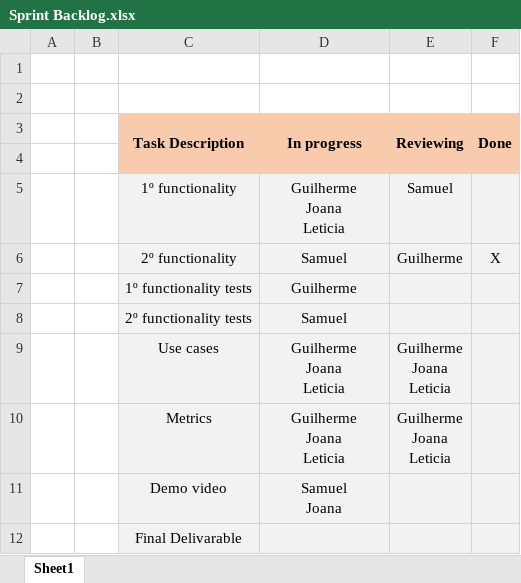
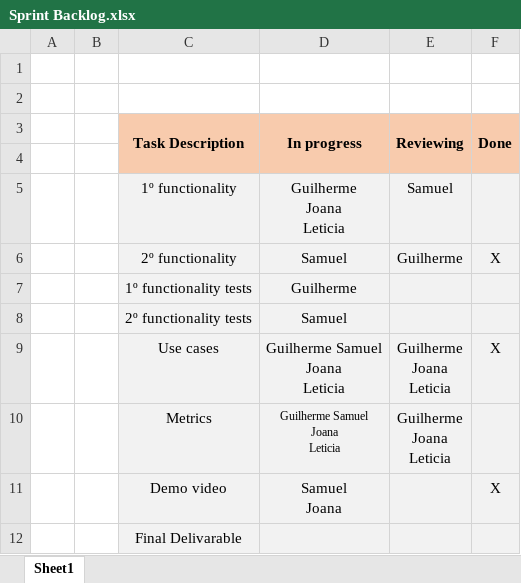
Before and after one commit to GuilhermePocas/ES_gantProject, an Excel workbook: Scrum/phase 2/Sprint 4/Sprint Backlog.xlsx, sheet Sheet1, drawn as a sheet; values as stored, in another font and other column widths than the file's, no borders; ↵ is a line break in a cell; the diff names each change by its address in the sheet, - before the commit and + after, or states it on an @@ line.

Commit message:
updated scrum folder

```diff
--- a/Scrum/phase 2/Sprint 4/Sprint Backlog.xlsx (sheet Sheet1)
+++ b/Scrum/phase 2/Sprint 4/Sprint Backlog.xlsx (sheet Sheet1)
-D9:D10 (In progress): Guilherme ↵ Joana ↵ Leticia
+D9:D10 (In progress): Guilherme Samuel ↵ Joana ↵ Leticia
-F9 (Done): (empty)
+F9 (Done): X
@@ D10 text size: smaller @@
-F11 (Done): (empty)
+F11 (Done): X
```
